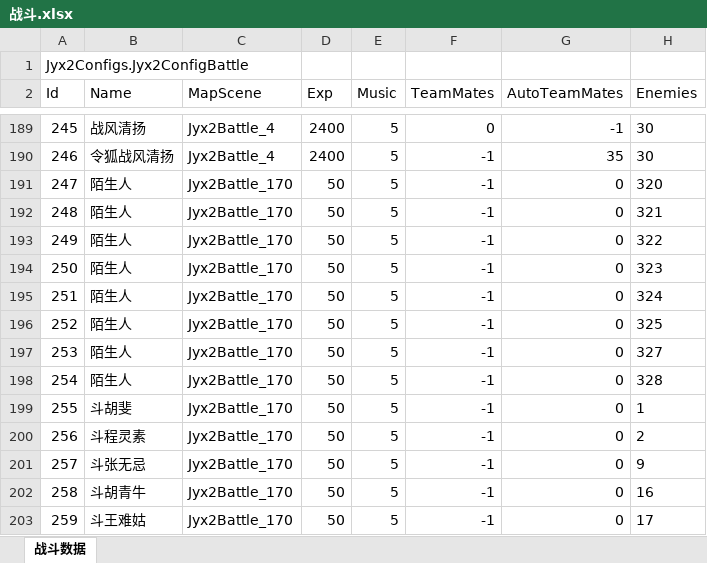
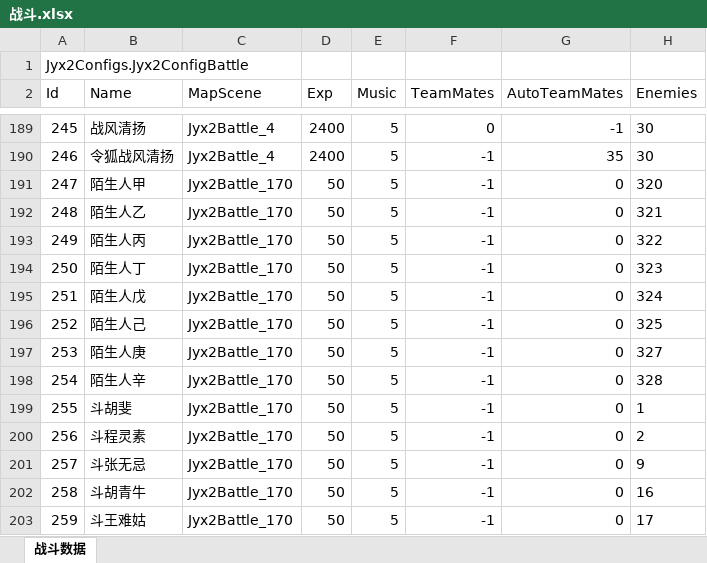
Before and after one commit to citydream163/jynew, an Excel workbook: jyx2/Assets/Mods/PLUS/Configs/战斗.xlsx, sheet 战斗数据, drawn as a sheet; only a part is shown, gaps mark what is left out; values as stored, in another font and other column widths than the file's, no borders; the diff names each change by its address in the sheet, - before the commit and + after, or states it on an @@ line.

```diff
--- a/jyx2/Assets/Mods/PLUS/Configs/战斗.xlsx (sheet 战斗数据)
+++ b/jyx2/Assets/Mods/PLUS/Configs/战斗.xlsx (sheet 战斗数据)
-B191 (Name): 陌生人
+B191 (Name): 陌生人甲
-B192 (Name): 陌生人
+B192 (Name): 陌生人乙
-B193 (Name): 陌生人
+B193 (Name): 陌生人丙
-B194 (Name): 陌生人
+B194 (Name): 陌生人丁
-B195 (Name): 陌生人
+B195 (Name): 陌生人戊
-B196 (Name): 陌生人
+B196 (Name): 陌生人己
-B197 (Name): 陌生人
+B197 (Name): 陌生人庚
-B198 (Name): 陌生人
+B198 (Name): 陌生人辛
```
Also changed, not shown: 10 other files.
